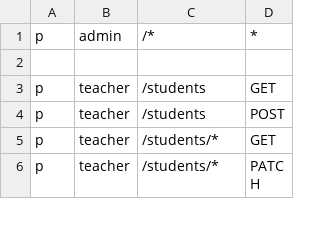
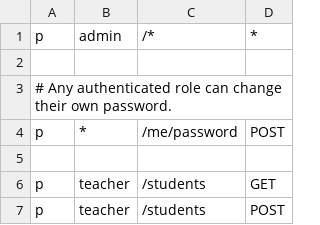
Before and after one commit to ganeshmpatil/ctms, a CSV file: api/internal/rbac/policy.csv, drawn as a sheet; only a part is shown; the shorter side is filled out with more unchanged rows; the diff names each change by its address in the sheet, - before the commit and + after, or states it on an @@ line.

```diff
--- a/api/internal/rbac/policy.csv
+++ b/api/internal/rbac/policy.csv
+row 3: # Any authenticated role can change their own password.
+row 4: p | * | /me/password | POST
+row 5: (empty)
```
Also changed, not shown: 1 other file.
